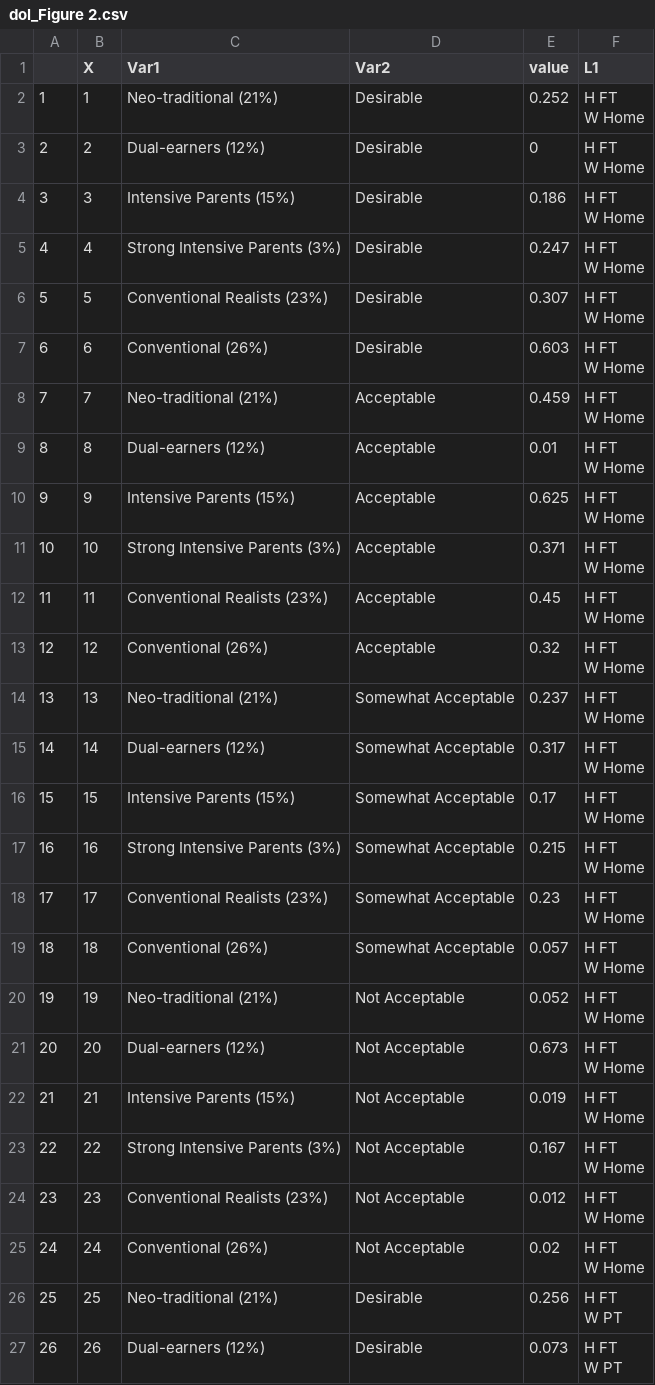
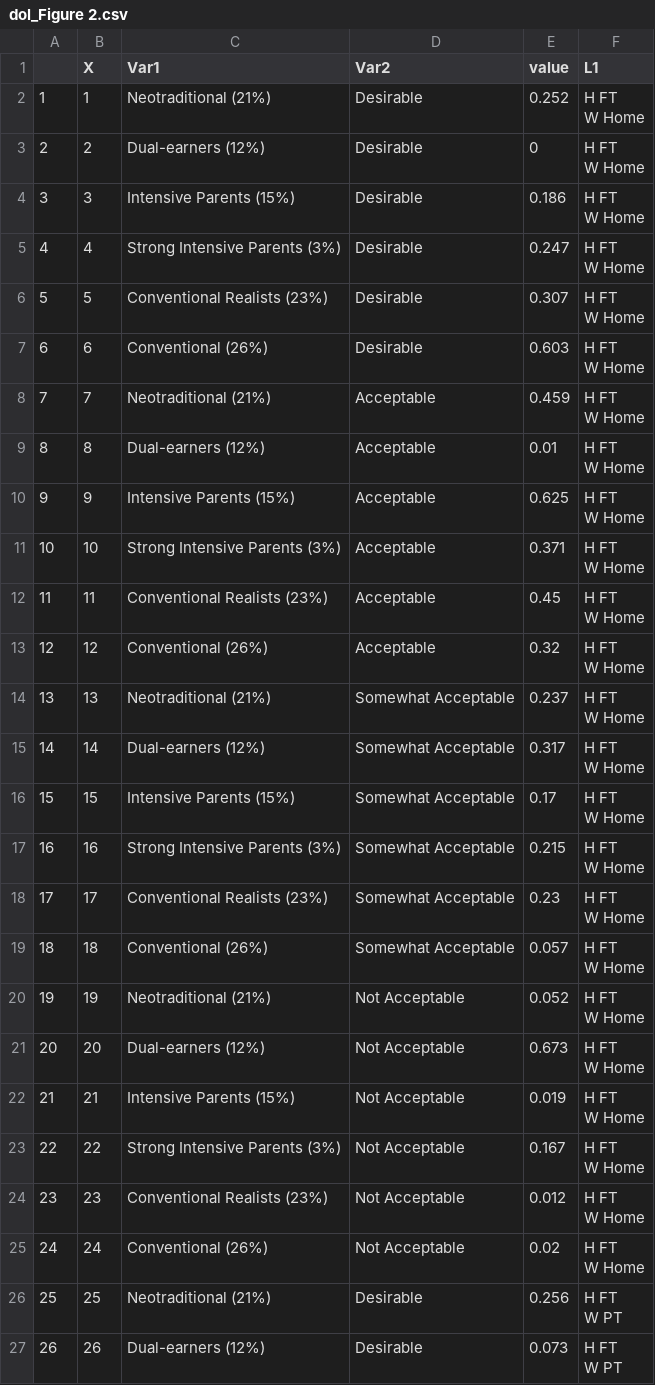
Before and after one commit to jrpepin/MTF_Division-of-Labor, a CSV file: figures/dol_Figure 2.csv, drawn as a sheet; only a part is shown; the diff covers the shown part only.

```diff
--- a/figures/dol_Figure 2.csv
+++ b/figures/dol_Figure 2.csv
@@ -2,2 +2,2 @@
-"1",1,"Neo-traditional (21%)","Desirable",0.252,"H FT
-W Home"
+1,1,Neotraditional (21%),Desirable,0.252,"H FT
+W Home"
@@ -14,2 +14,2 @@ W Home"
-"7",7,"Neo-traditional (21%)","Acceptable",0.459,"H FT
-W Home"
+7,7,Neotraditional (21%),Acceptable,0.459,"H FT
+W Home"
@@ -26,2 +26,2 @@ W Home"
-"13",13,"Neo-traditional (21%)","Somewhat Acceptable",0.237,"H FT
-W Home"
+13,13,Neotraditional (21%),Somewhat Acceptable,0.237,"H FT
+W Home"
@@ -38,2 +38,2 @@ W Home"
-"19",19,"Neo-traditional (21%)","Not Acceptable",0.052,"H FT
-W Home"
+19,19,Neotraditional (21%),Not Acceptable,0.052,"H FT
+W Home"
@@ -50,2 +50,2 @@ W Home"
-"25",25,"Neo-traditional (21%)","Desirable",0.256,"H FT
-W PT"
+25,25,Neotraditional (21%),Desirable,0.256,"H FT
+W PT"
```
Also changed, not shown: 19 edited cells elsewhere in this file, 3 other files.
